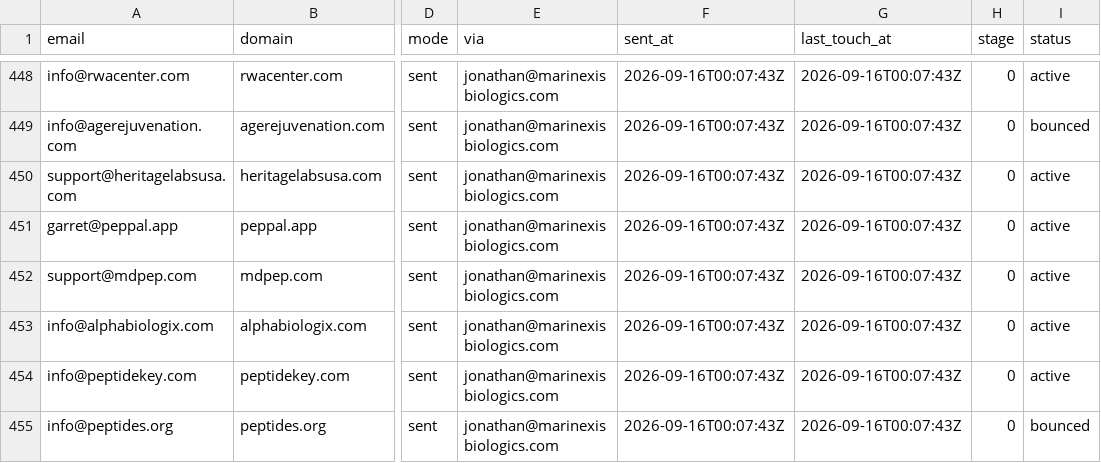
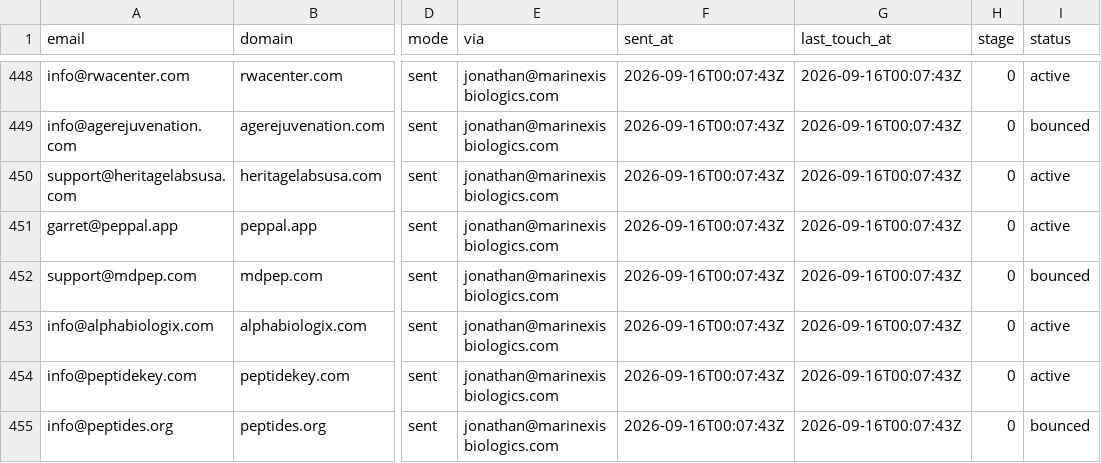
Before and after one commit to cfnoperations1-cell/g, a CSV file: outreach/sent_log.csv, drawn as a sheet; only a part is shown, gaps mark what is left out; the diff names each change by its address in the sheet, - before the commit and + after, or states it on an @@ line.

```diff
--- a/outreach/sent_log.csv
+++ b/outreach/sent_log.csv
-I452 (status): active
+I452 (status): bounced
```
Also changed, not shown: outreach/bounced.csv, outreach/contacted.csv, 1 other file.
